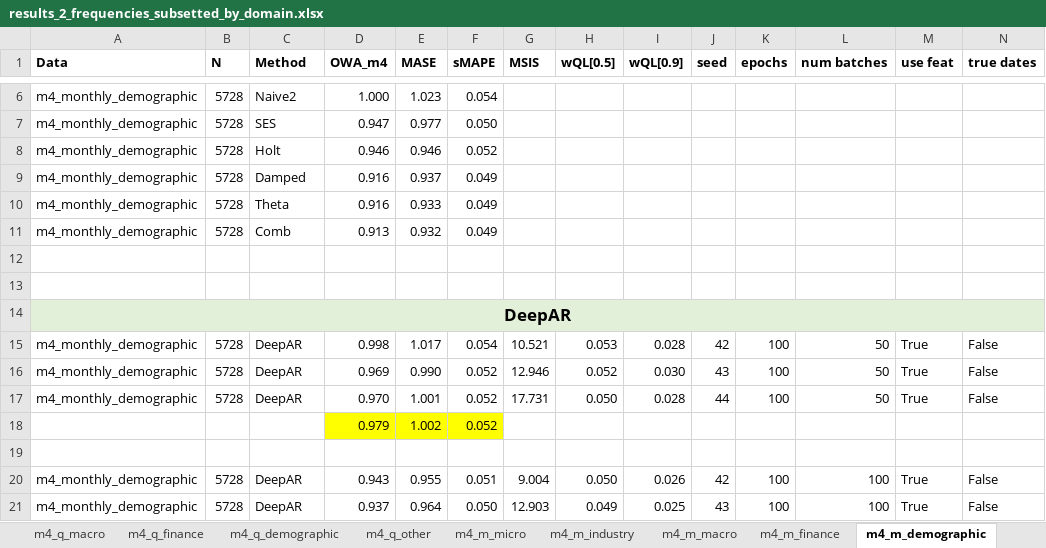
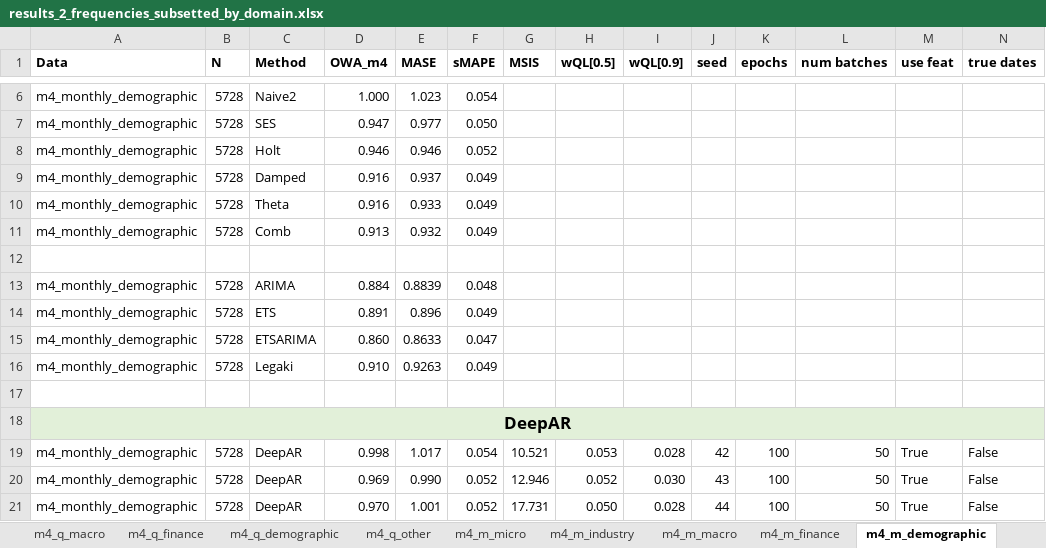
Before and after one commit to tm1611/RNN-for-Time-Series, an Excel workbook: results/results_2_frequencies_subsetted_by_domain.xlsx, sheet m4_m_demographic, drawn as a sheet; only a part is shown, gaps mark what is left out; the shorter side is filled out with more unchanged rows; values as stored, in another font and other column widths than the file's, no borders; rows hold the shown columns only; the diff names each change by its address in the sheet, - before the commit and + after, or states it on an @@ line.

Commit message:
Update results_2_frequencies_subsetted_by_domain.xlsx

```diff
--- a/results/results_2_frequencies_subsetted_by_domain.xlsx (sheet m4_m_demographic)
+++ b/results/results_2_frequencies_subsetted_by_domain.xlsx (sheet m4_m_demographic)
+row 13: m4_monthly_demographic | 5728 | ARIMA | 0.884 | 0.8839 | 0.048
+row 14: m4_monthly_demographic | 5728 | ETS | 0.891 | 0.896 | 0.049
+row 15: m4_monthly_demographic | 5728 | ETSARIMA | 0.860 | 0.8633 | 0.047
+row 16: m4_monthly_demographic | 5728 | Legaki | 0.910 | 0.9263 | 0.049
```
Also changed, not shown: sheet m4_m_macro, sheet m4_m_industry, sheet m4_m_finance.
